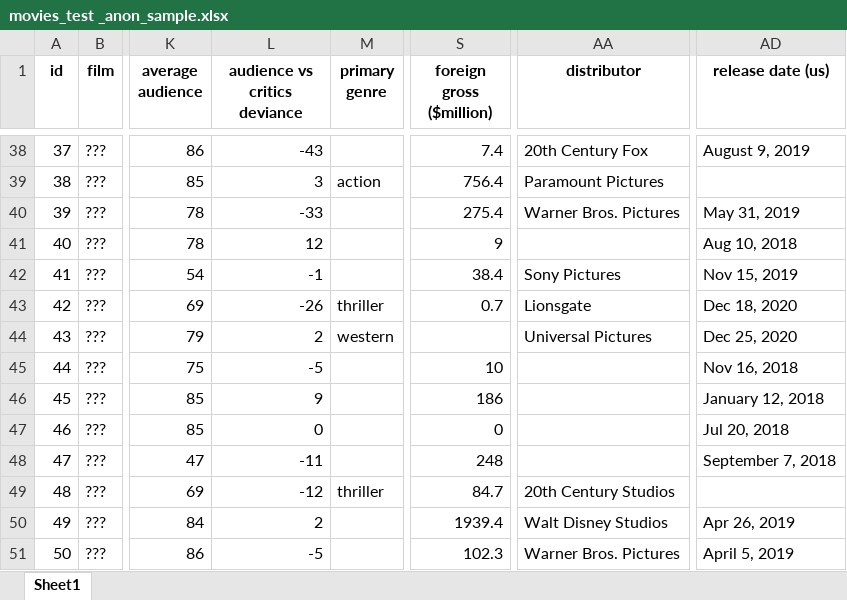
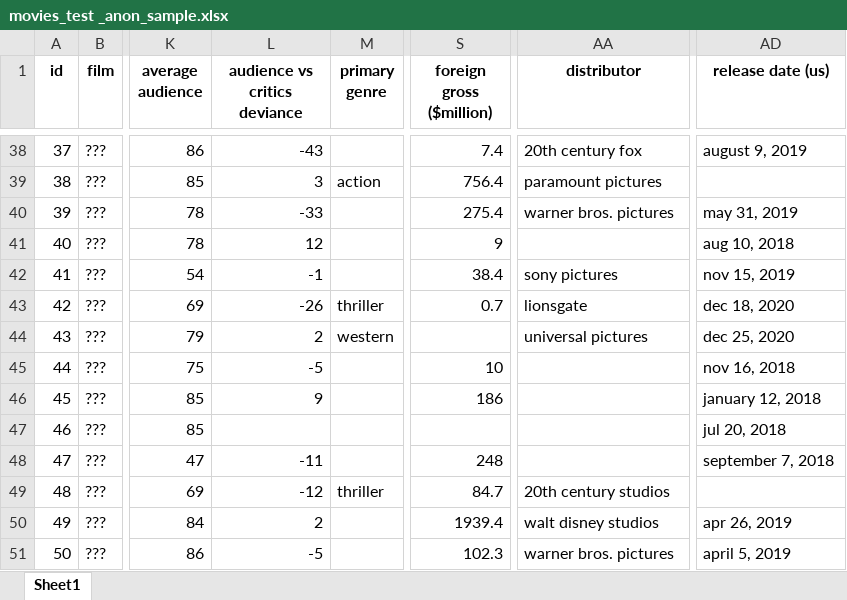
Before and after one commit to Kokkales/Oscars---Data-Mining, an Excel workbook: movies_test _anon_sample.xlsx, sheet Sheet1, drawn as a sheet; only a part is shown, gaps mark what is left out; values as stored, in another font and other column widths than the file's, no borders; the diff covers the shown part only; the diff names each change by its address in the sheet, - before the commit and + after, or states it on an @@ line.

```diff
--- a/movies_test _anon_sample.xlsx (sheet Sheet1)
+++ b/movies_test _anon_sample.xlsx (sheet Sheet1)
-AA38 (distributor): 20th Century Fox
+AA38 (distributor): 20th century fox
-AD38 (release date (us)): August 9, 2019
+AD38 (release date (us)): august 9, 2019
-AA39 (distributor): Paramount Pictures
+AA39 (distributor): paramount pictures
-AA40 (distributor): Warner Bros. Pictures
+AA40 (distributor): warner bros. pictures
-AD40 (release date (us)): May 31, 2019
+AD40 (release date (us)): may 31, 2019
-AD41 (release date (us)): Aug 10, 2018
+AD41 (release date (us)): aug 10, 2018
-AA42 (distributor): Sony Pictures
+AA42 (distributor): sony pictures
-AD42 (release date (us)): Nov 15, 2019
+AD42 (release date (us)): nov 15, 2019
-AA43 (distributor): Lionsgate
+AA43 (distributor): lionsgate
-AD43 (release date (us)): Dec 18, 2020
+AD43 (release date (us)): dec 18, 2020
-AA44 (distributor): Universal Pictures
+AA44 (distributor): universal pictures
-AD44 (release date (us)): Dec 25, 2020
+AD44 (release date (us)): dec 25, 2020
-AD45 (release date (us)): Nov 16, 2018
+AD45 (release date (us)): nov 16, 2018
-AD46 (release date (us)): January 12, 2018
+AD46 (release date (us)): january 12, 2018
-L47 (audience vs critics deviance): 0
+L47 (audience vs critics deviance): (empty)
-S47 (foreign gross ($million)): 0
+S47 (foreign gross ($million)): (empty)
-AD47 (release date (us)): Jul 20, 2018
+AD47 (release date (us)): jul 20, 2018
-AD48 (release date (us)): September 7, 2018
+AD48 (release date (us)): september 7, 2018
-AA49 (distributor): 20th Century Studios
+AA49 (distributor): 20th century studios
-AA50 (distributor): Walt Disney Studios
+AA50 (distributor): walt disney studios
-AD50 (release date (us)): Apr 26, 2019
+AD50 (release date (us)): apr 26, 2019
-AA51 (distributor): Warner Bros. Pictures
+AA51 (distributor): warner bros. pictures
-AD51 (release date (us)): April 5, 2019
+AD51 (release date (us)): april 5, 2019
```
Also changed, not shown: 64 edited cells elsewhere in this sheet, Book.xlsx, datesFour.xlsx, 4 other files.
